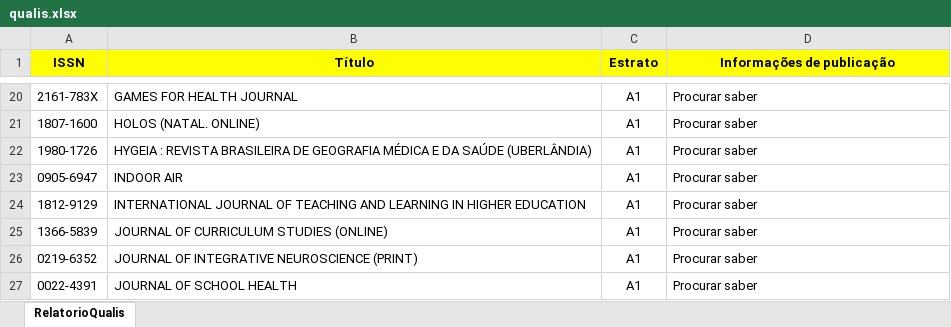
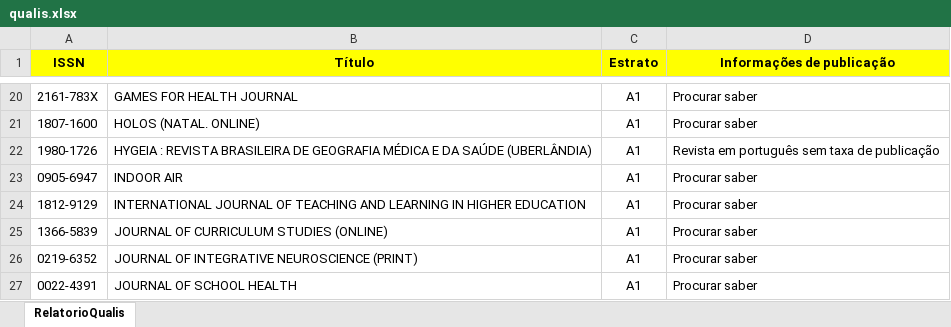
Before and after one commit to Thalyta162/LAFEX, an Excel workbook: qualis.xlsx, sheet RelatorioQualis, drawn as a sheet; only a part is shown, gaps mark what is left out; values as stored, in another font and other column widths than the file's, no borders; the diff names each change by its address in the sheet, - before the commit and + after, or states it on an @@ line.

Commit message:
Update Qualis Thalyta
Adicionei informações sobre a revista Hygeia (A1)

```diff
--- a/qualis.xlsx (sheet RelatorioQualis)
+++ b/qualis.xlsx (sheet RelatorioQualis)
-D22 (Informações de publicação): Procurar saber
+D22 (Informações de publicação): Revista em português sem taxa de publicação
```
